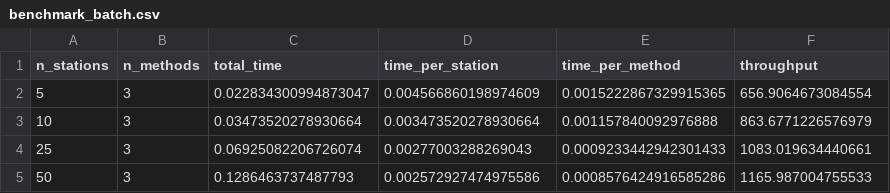
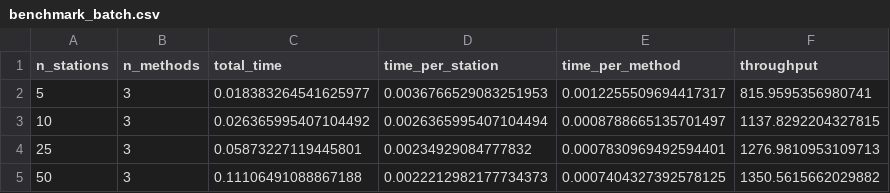
Before and after one commit to licm13/Baseflow_Seperation, a CSV file: examples/benchmark_batch.csv, drawn as a sheet.

Commit message:
Update benchmark CSVs with new performance results
Refreshed benchmark_batch.csv, benchmark_methods.csv, and benchmark_scaling.csv with updated timing and throughput data. These changes likely reflect improvements or modifications in the underlying code or benchmarking methodology.

```diff
--- a/examples/benchmark_batch.csv
+++ b/examples/benchmark_batch.csv
@@ -1,5 +1,5 @@
 n_stations,n_methods,total_time,time_per_station,time_per_method,throughput
-5,3,0.022834300994873047,0.004566860198974609,0.0015222867329915365,656.9064673084554
-10,3,0.03473520278930664,0.003473520278930664,0.001157840092976888,863.6771226576979
-25,3,0.06925082206726074,0.00277003288269043,0.0009233442942301433,1083.019634440661
-50,3,0.1286463737487793,0.002572927474975586,0.0008576424916585286,1165.987004755533
+5,3,0.018383264541625977,0.0036766529083251953,0.0012255509694417317,815.9595356980741
+10,3,0.026365995407104492,0.0026365995407104494,0.0008788665135701497,1137.8292204327815
+25,3,0.05873227119445801,0.00234929084777832,0.0007830969492594401,1276.9810953109713
+50,3,0.11106491088867188,0.0022212982177734373,0.0007404327392578125,1350.5615662029882
```
Also changed, not shown: examples/benchmark_methods.csv, examples/benchmark_scaling.csv.
